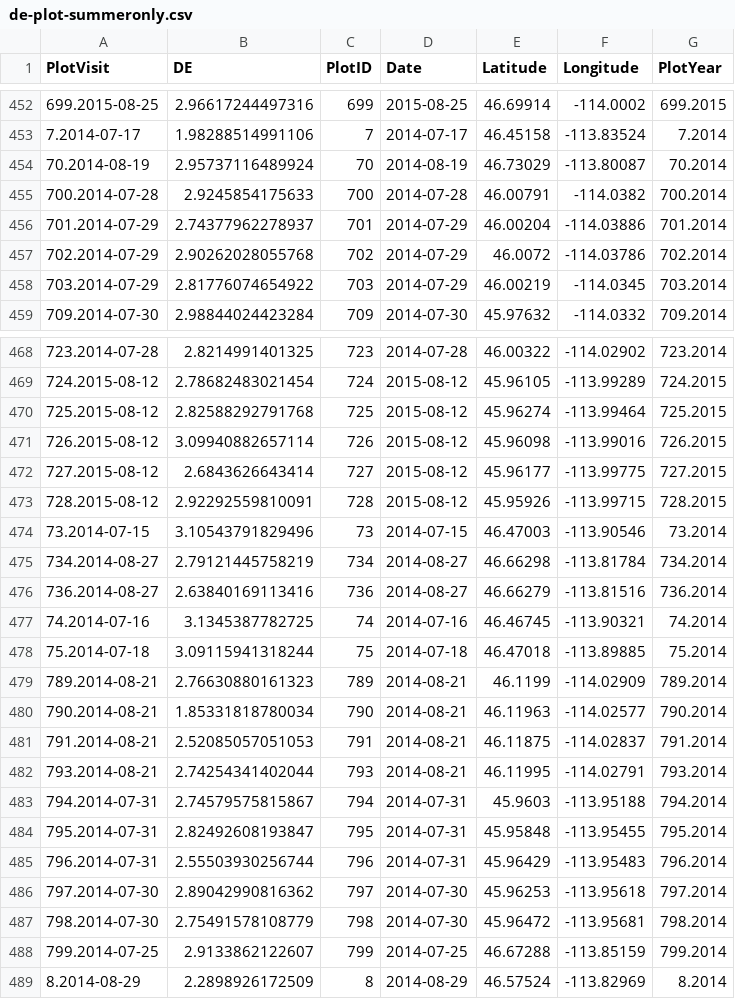
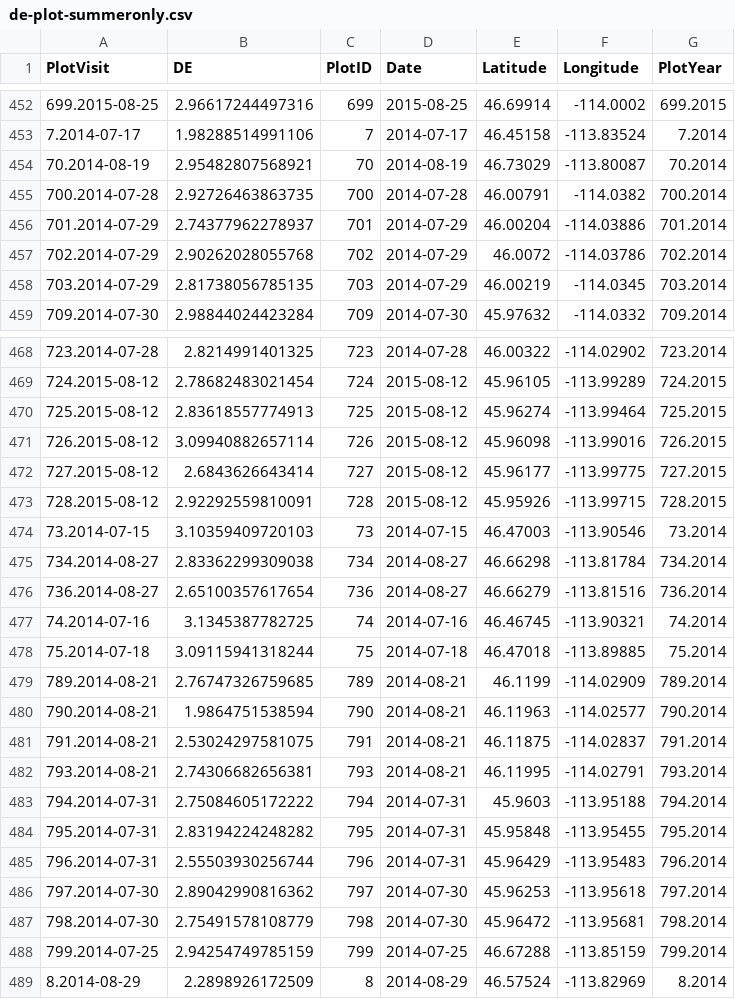
Before and after one commit to kjbark3r/Vegetation, a CSV file: de-plot-summeronly.csv, drawn as a sheet; only a part is shown, gaps mark what is left out; the diff covers the shown part only.

```diff
--- a/de-plot-summeronly.csv
+++ b/de-plot-summeronly.csv
@@ -453,7 +453,7 @@
 "7.2014-07-17",1.98288514991106,7,2014-07-17,46.45158,-113.83524,"7.2014"
-"70.2014-08-19",2.95737116489924,70,2014-08-19,46.73029,-113.80087,"70.2014"
-"700.2014-07-28",2.9245854175633,700,2014-07-28,46.00791,-114.0382,"700.2014"
+"70.2014-08-19",2.95482807568921,70,2014-08-19,46.73029,-113.80087,"70.2014"
+"700.2014-07-28",2.92726463863735,700,2014-07-28,46.00791,-114.0382,"700.2014"
 "701.2014-07-29",2.74377962278937,701,2014-07-29,46.00204,-114.03886,"701.2014"
 "702.2014-07-29",2.90262028055768,702,2014-07-29,46.0072,-114.03786,"702.2014"
-"703.2014-07-29",2.81776074654922,703,2014-07-29,46.00219,-114.0345,"703.2014"
+"703.2014-07-29",2.81738056785135,703,2014-07-29,46.00219,-114.0345,"703.2014"
 "709.2014-07-30",2.98844024423284,709,2014-07-30,45.97632,-114.0332,"709.2014"
@@ -469,3 +469,3 @@
 "724.2015-08-12",2.78682483021454,724,2015-08-12,45.96105,-113.99289,"724.2015"
-"725.2015-08-12",2.82588292791768,725,2015-08-12,45.96274,-113.99464,"725.2015"
+"725.2015-08-12",2.83618557774913,725,2015-08-12,45.96274,-113.99464,"725.2015"
 "726.2015-08-12",3.09940882657114,726,2015-08-12,45.96098,-113.99016,"726.2015"
@@ -473,13 +473,13 @@
 "728.2015-08-12",2.92292559810091,728,2015-08-12,45.95926,-113.99715,"728.2015"
-"73.2014-07-15",3.10543791829496,73,2014-07-15,46.47003,-113.90546,"73.2014"
-"734.2014-08-27",2.79121445758219,734,2014-08-27,46.66298,-113.81784,"734.2014"
-"736.2014-08-27",2.63840169113416,736,2014-08-27,46.66279,-113.81516,"736.2014"
+"73.2014-07-15",3.10359409720103,73,2014-07-15,46.47003,-113.90546,"73.2014"
+"734.2014-08-27",2.83362299309038,734,2014-08-27,46.66298,-113.81784,"734.2014"
+"736.2014-08-27",2.65100357617654,736,2014-08-27,46.66279,-113.81516,"736.2014"
 "74.2014-07-16",3.1345387782725,74,2014-07-16,46.46745,-113.90321,"74.2014"
 "75.2014-07-18",3.09115941318244,75,2014-07-18,46.47018,-113.89885,"75.2014"
-"789.2014-08-21",2.76630880161323,789,2014-08-21,46.1199,-114.02909,"789.2014"
-"790.2014-08-21",1.85331818780034,790,2014-08-21,46.11963,-114.02577,"790.2014"
-"791.2014-08-21",2.52085057051053,791,2014-08-21,46.11875,-114.02837,"791.2014"
-"793.2014-08-21",2.74254341402044,793,2014-08-21,46.11995,-114.02791,"793.2014"
-"794.2014-07-31",2.74579575815867,794,2014-07-31,45.9603,-113.95188,"794.2014"
-"795.2014-07-31",2.82492608193847,795,2014-07-31,45.95848,-113.95455,"795.2014"
+"789.2014-08-21",2.76747326759685,789,2014-08-21,46.1199,-114.02909,"789.2014"
+"790.2014-08-21",1.9864751538594,790,2014-08-21,46.11963,-114.02577,"790.2014"
+"791.2014-08-21",2.53024297581075,791,2014-08-21,46.11875,-114.02837,"791.2014"
+"793.2014-08-21",2.74306682656381,793,2014-08-21,46.11995,-114.02791,"793.2014"
+"794.2014-07-31",2.75084605172222,794,2014-07-31,45.9603,-113.95188,"794.2014"
+"795.2014-07-31",2.83194224248282,795,2014-07-31,45.95848,-113.95455,"795.2014"
 "796.2014-07-31",2.55503930256744,796,2014-07-31,45.96429,-113.95483,"796.2014"
@@ -487,3 +487,3 @@
 "798.2014-07-30",2.75491578108779,798,2014-07-30,45.96472,-113.95681,"798.2014"
-"799.2014-07-25",2.9133862122607,799,2014-07-25,46.67288,-113.85159,"799.2014"
+"799.2014-07-25",2.94254749785159,799,2014-07-25,46.67288,-113.85159,"799.2014"
 "8.2014-08-29",2.2898926172509,8,2014-08-29,46.57524,-113.82969,"8.2014"
```
Also changed, not shown: 95 edited cells elsewhere in this file, NSERP_ForagePlants_Summer.csv, de-plot-allvisits.csv, 6 other files.
